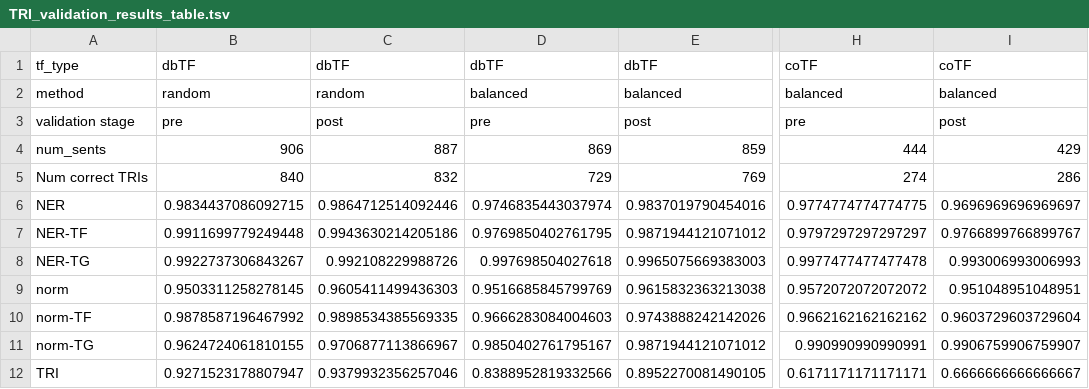
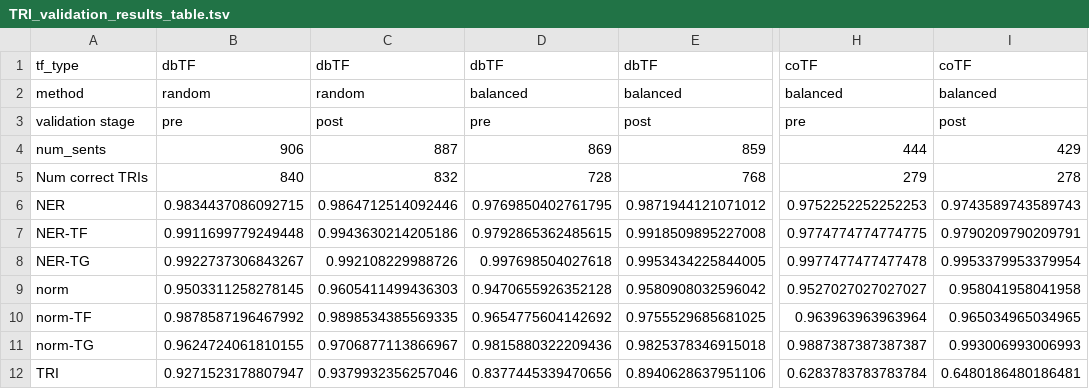
Before and after one commit to Rbbt-Workflows/ExTRI2, a TSV file: analysis/tables/TRI_validation_results_table.tsv, drawn as a sheet; only a part is shown, gaps mark what is left out; the diff covers the shown part only; the diff names each change by its address in the sheet, - before the commit and + after, or states it on an @@ line.

Commit message:
Created allTFs.tsv and fixed some bugs on analysis

```diff
--- a/analysis/tables/TRI_validation_results_table.tsv
+++ b/analysis/tables/TRI_validation_results_table.tsv
-D5: 729
+D5: 728
-E5: 769
+E5: 768
-H5: 274
+H5: 279
-I5: 286
+I5: 278
-D6: 0.9746835443037974
+D6: 0.9769850402761795
-E6: 0.9837019790454016
+E6: 0.9871944121071012
-H6: 0.9774774774774775
+H6: 0.9752252252252253
-I6: 0.9696969696969697
+I6: 0.9743589743589743
-D7: 0.9769850402761795
+D7: 0.9792865362485615
-E7: 0.9871944121071012
+E7: 0.9918509895227008
-H7: 0.9797297297297297
+H7: 0.9774774774774775
-I7: 0.9766899766899767
+I7: 0.9790209790209791
-E8: 0.9965075669383003
+E8: 0.9953434225844005
-I8: 0.993006993006993
+I8: 0.9953379953379954
-D9: 0.9516685845799769
+D9: 0.9470655926352128
-E9: 0.9615832363213038
+E9: 0.9580908032596042
-H9: 0.9572072072072072
+H9: 0.9527027027027027
-I9: 0.951048951048951
+I9: 0.958041958041958
-D10: 0.9666283084004603
+D10: 0.9654775604142692
-E10: 0.9743888242142026
+E10: 0.9755529685681025
-H10: 0.9662162162162162
+H10: 0.963963963963964
-I10: 0.9603729603729604
+I10: 0.965034965034965
-D11: 0.9850402761795167
+D11: 0.9815880322209436
-E11: 0.9871944121071012
+E11: 0.9825378346915018
-H11: 0.990990990990991
+H11: 0.9887387387387387
-I11: 0.9906759906759907
+I11: 0.993006993006993
-D12: 0.8388952819332566
+D12: 0.8377445339470656
-E12: 0.8952270081490105
+E12: 0.8940628637951106
-H12: 0.6171171171171171
+H12: 0.6283783783783784
-I12: 0.6666666666666667
+I12: 0.6480186480186481
```
Also changed, not shown: 19 edited cells elsewhere in this file, 2 other files.
